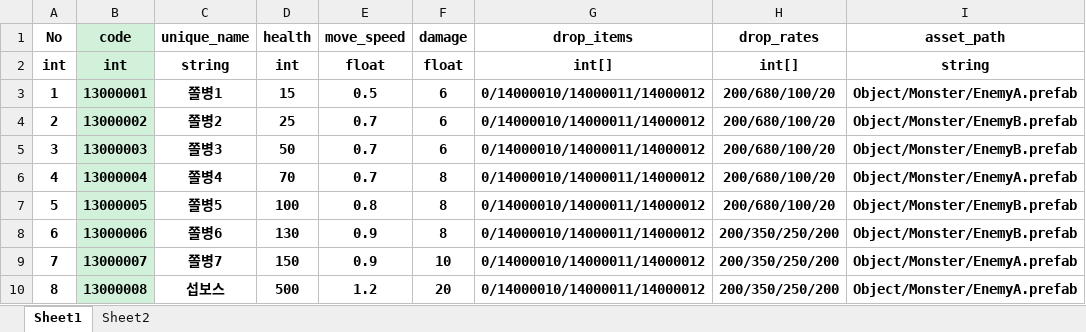
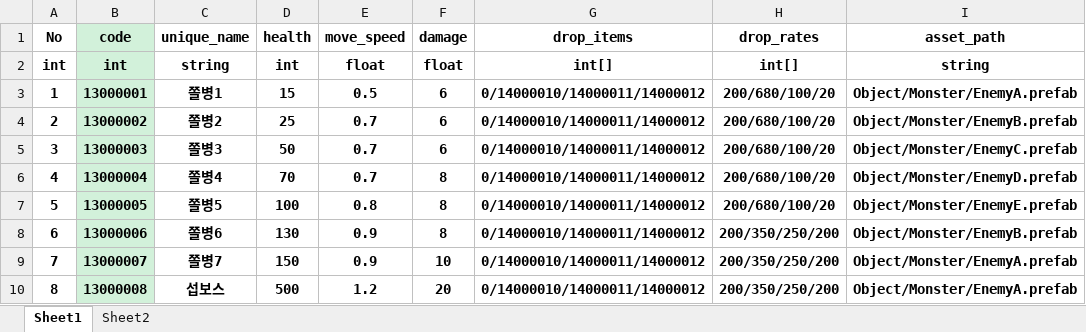
Before and after one commit to hoon-geekdev/EEAClient, an Excel workbook: Excel/13_object.xlsx, sheet Sheet1, drawn as a sheet; values as stored, in another font and other column widths than the file's, no borders; the diff names each change by its address in the sheet, - before the commit and + after, or states it on an @@ line.

```diff
--- a/Excel/13_object.xlsx (sheet Sheet1)
+++ b/Excel/13_object.xlsx (sheet Sheet1)
-I5 (asset_path): Object/Monster/EnemyB.prefab
+I5 (asset_path): Object/Monster/EnemyC.prefab
-I6 (asset_path): Object/Monster/EnemyA.prefab
+I6 (asset_path): Object/Monster/EnemyD.prefab
-I7 (asset_path): Object/Monster/EnemyB.prefab
+I7 (asset_path): Object/Monster/EnemyE.prefab
```
Also changed, not shown: Excel/12_stage_wave.xlsx, 25 other files.
